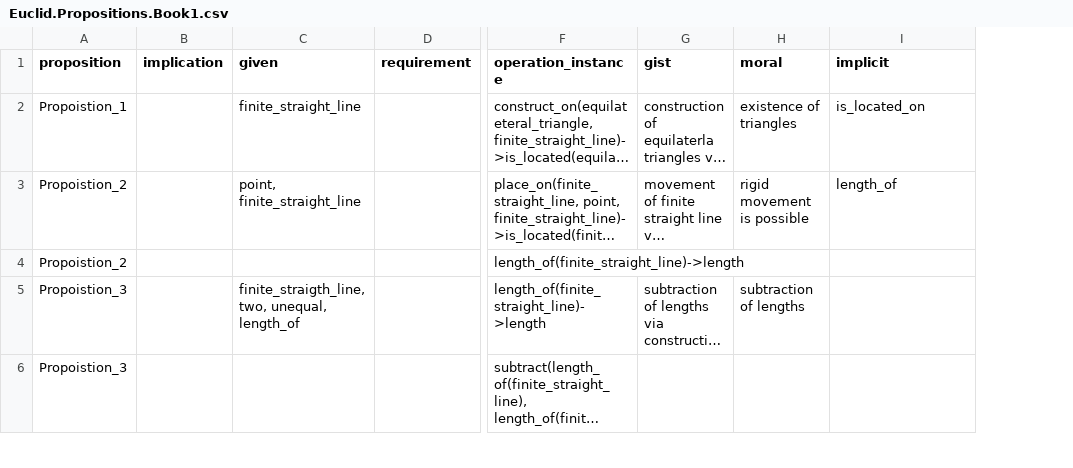
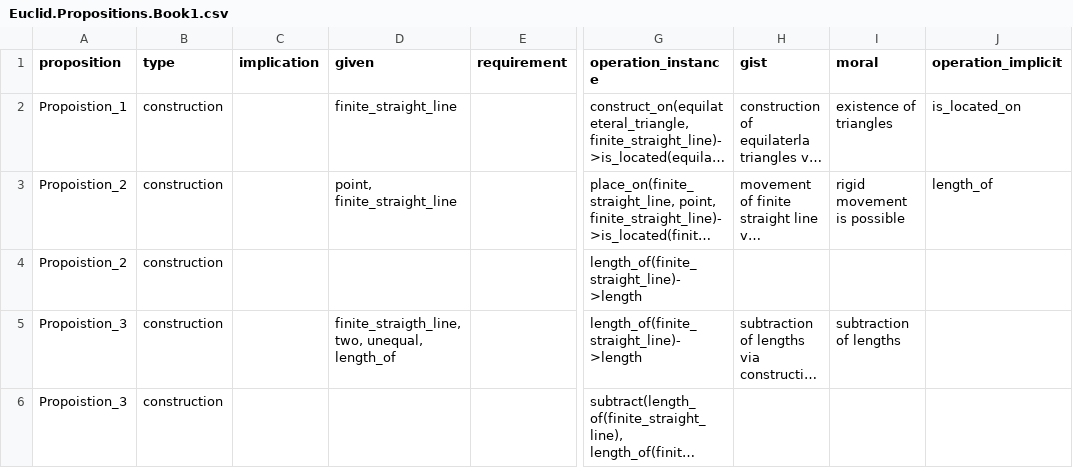
Before and after one commit to Mttbnchtt/ontology-and-proofs, a CSV file: ontologies/elements_book1/ontological_analysis/Euclid.Propositions.Book1.csv, drawn as a sheet; only a part is shown, gaps mark what is left out; long unchanged cells end in …; addresses are those after the commit; the diff covers the shown part only; the diff names each change by its address in the sheet, - before the commit and + after, or states it on an @@ line.

Commit message:
Auto-commit at 2024-11-25 06:54:11; modified: ontologies/elements_book1/ontological_analysis/Euclid.Propositions.Book1.csv

```diff
--- a/ontologies/elements_book1/ontological_analysis/Euclid.Propositions.Book1.csv
+++ b/ontologies/elements_book1/ontological_analysis/Euclid.Propositions.Book1.csv
+column B (type), rows 2-6: all construction
-J1: implicit
+J1: operation_implicit
```
Also changed, not shown: 2 edited cells elsewhere in this file.
